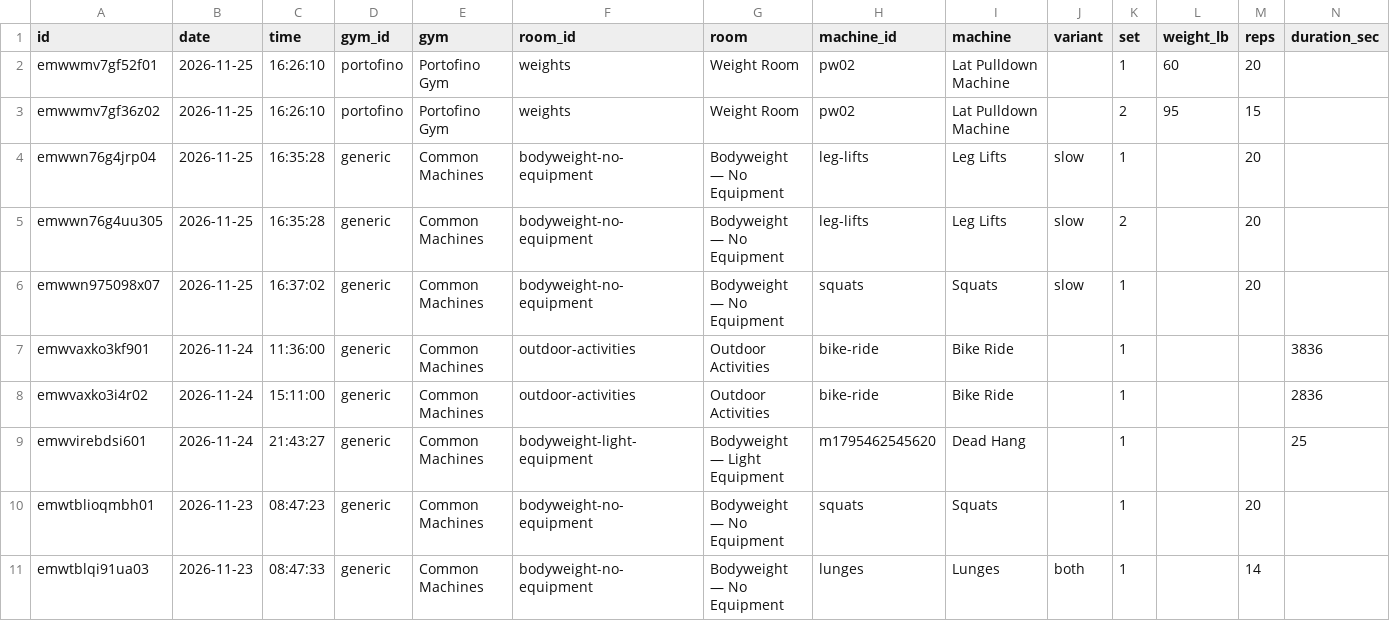
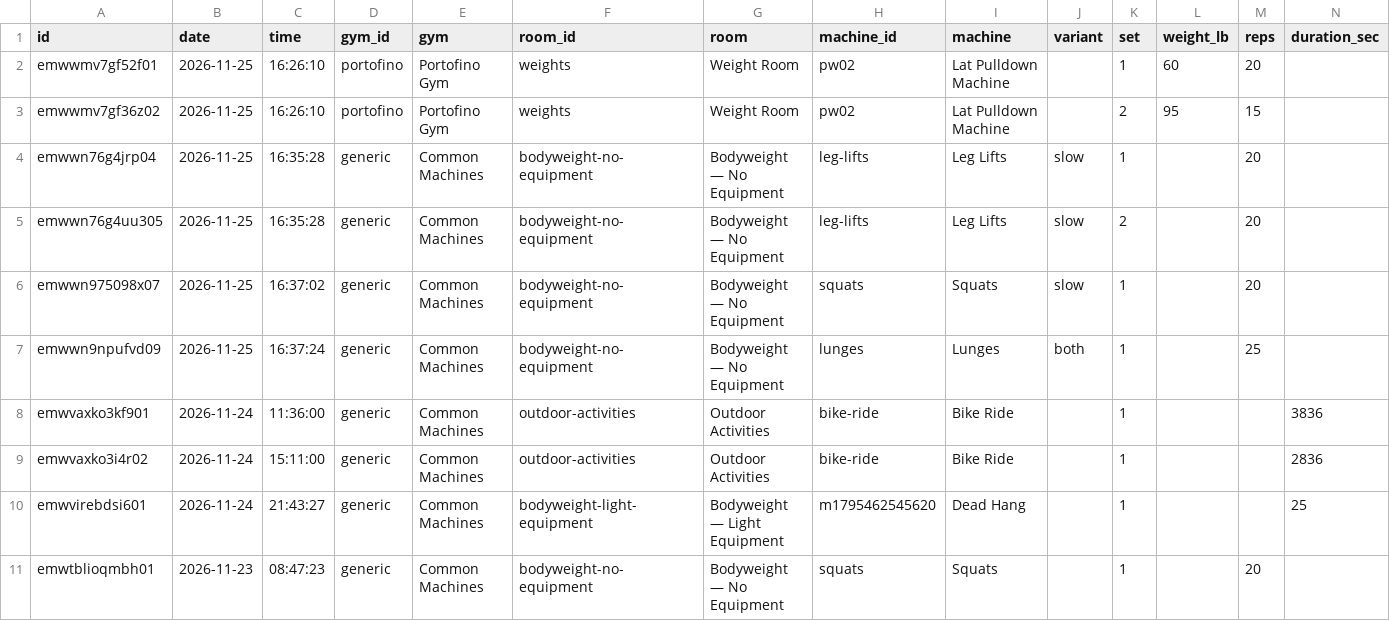
Before and after one commit to jaschro/traintracks, a CSV file: workout-log.csv, drawn as a sheet; only a part is shown; the shorter side is filled out with more unchanged rows; rows hold the shown columns only; the diff names each change by its address in the sheet, - before the commit and + after, or states it on an @@ line.

```diff
--- a/workout-log.csv
+++ b/workout-log.csv
+row 7: emwwn9npufvd09 | 2026-11-25 | 16:37:24 | generic | Common Machines | bodyweight-no-equipment | Bodyweight — No Equipment | lunges | Lunges | both | 1 |  | 25
```
